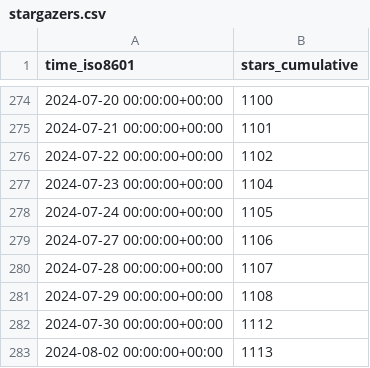
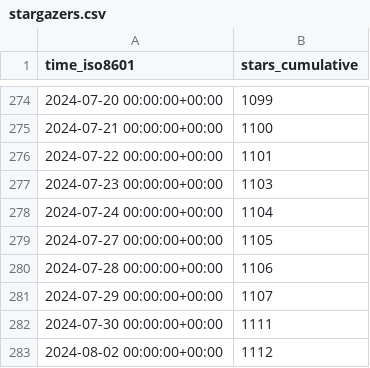
Before and after one commit to joshka/floneum, a CSV file: floneum/floneum/ghrs-data/stargazers.csv, drawn as a sheet; only a part is shown, gaps mark what is left out; the diff covers the shown part only.

```diff
--- a/floneum/floneum/ghrs-data/stargazers.csv
+++ b/floneum/floneum/ghrs-data/stargazers.csv
@@ -274,10 +274,10 @@ time_iso8601,stars_cumulative
-2024-07-20 00:00:00+00:00,1100
-2024-07-21 00:00:00+00:00,1101
-2024-07-22 00:00:00+00:00,1102
-2024-07-23 00:00:00+00:00,1104
-2024-07-24 00:00:00+00:00,1105
-2024-07-27 00:00:00+00:00,1106
-2024-07-28 00:00:00+00:00,1107
-2024-07-29 00:00:00+00:00,1108
-2024-07-30 00:00:00+00:00,1112
-2024-08-02 00:00:00+00:00,1113
+2024-07-20 00:00:00+00:00,1099
+2024-07-21 00:00:00+00:00,1100
+2024-07-22 00:00:00+00:00,1101
+2024-07-23 00:00:00+00:00,1103
+2024-07-24 00:00:00+00:00,1104
+2024-07-27 00:00:00+00:00,1105
+2024-07-28 00:00:00+00:00,1106
+2024-07-29 00:00:00+00:00,1107
+2024-07-30 00:00:00+00:00,1111
+2024-08-02 00:00:00+00:00,1112
```
Also changed, not shown: 27 edited cells elsewhere in this file.
